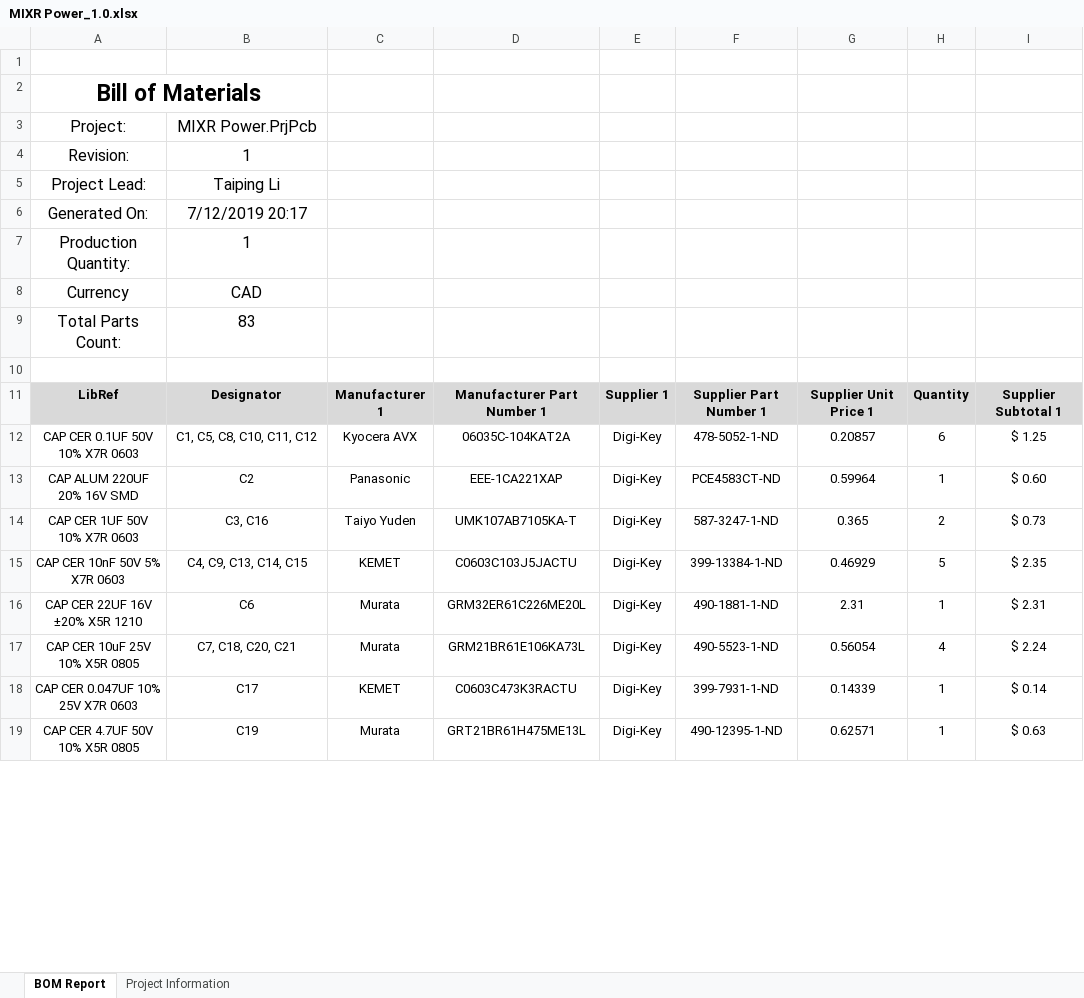
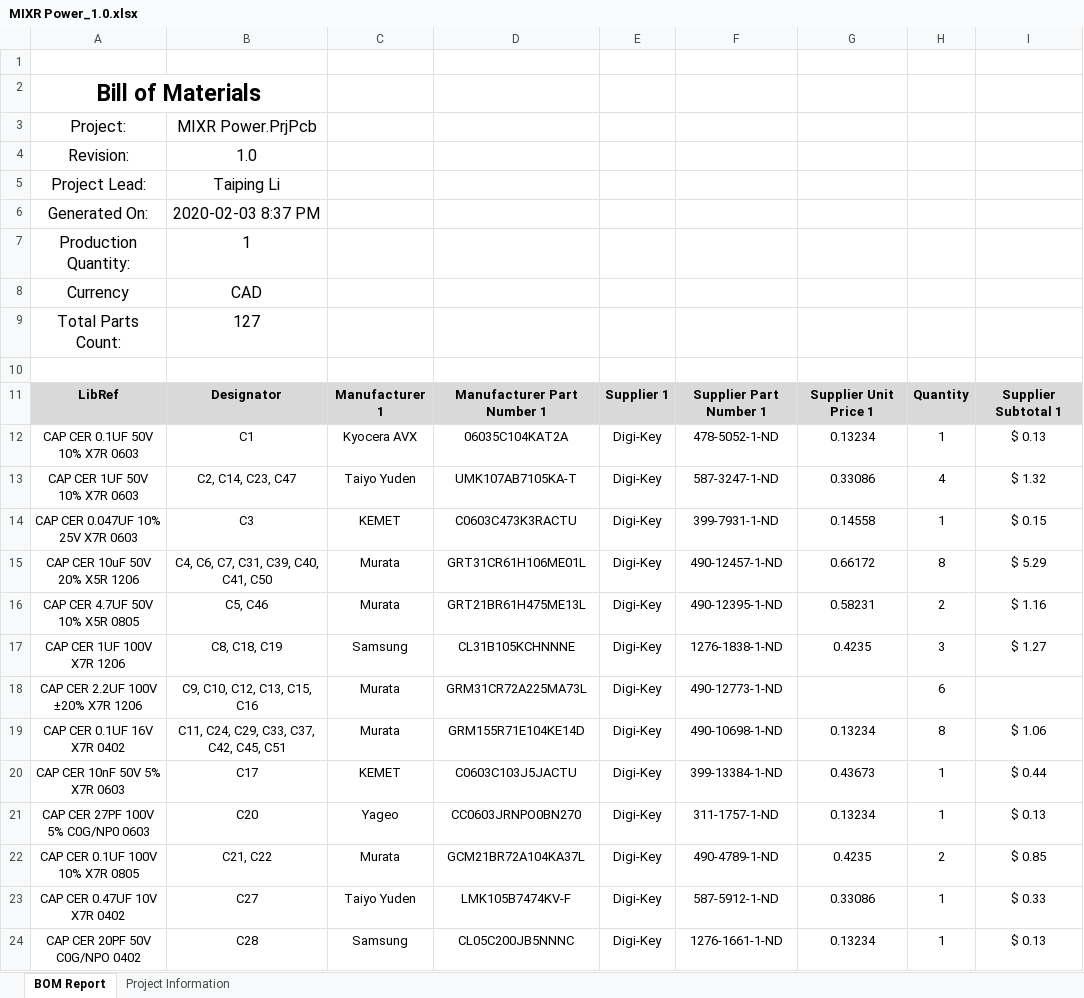
Before and after one commit to MIXR-FYDP/mixr-hardware, an Excel workbook: MIXR Power/Project Outputs for MIXR Power/MIXR Power_1.0.xlsx, sheet BOM Report, drawn as a sheet; only a part is shown; values as stored, in another font and other column widths than the file's, no borders; charts and pictures not drawn; removed rows and columns are numbered as before the commit, all else as after; the diff covers the shown part only; the diff names each change by its address in the sheet, - before the commit and + after, or states it on an @@ line.

Commit message:
* Added debug headers for UART * Added shorting resistors for I2C * Generated output files for quotes

```diff
--- a/MIXR Power/Project Outputs for MIXR Power/MIXR Power_1.0.xlsx (sheet BOM Report)
+++ b/MIXR Power/Project Outputs for MIXR Power/MIXR Power_1.0.xlsx (sheet BOM Report)
-B4: 1
+B4: 1.0
-B6: 7/12/2019 20:17
+B6: 2020-02-03 8:37 PM
-B9: 83
+B9: 127
-B12: C1, C5, C8, C10, C11, C12
+B12: C1
-D12: 06035C-104KAT2A
+D12: 06035C104KAT2A
-G12: 0.20857
+G12: 0.13234
-H12: 6
+H12: 1
-I12: $ 1.25
+I12: $ 0.13
-row 13: CAP ALUM 220UF 20% 16V SMD | C2 | Panasonic | EEE-1CA221XAP | Digi-Key | PCE4583CT-ND | 0.59964 | 1 | $ 0.60
-B13: C3, C16
+B13: C2, C14, C23, C47
-G13: 0.365
+G13: 0.33086
-H13: 2
+H13: 4
-I13: $ 0.73
+I13: $ 1.32
-row 15: CAP CER 10nF 50V 5% X7R 0603 | C4, C9, C13, C14, C15 | KEMET | C0603C103J5JACTU | Digi-Key | 399-13384-1-ND | 0.46929 | 5 | $ 2.35
-row 16: CAP CER 22UF 16V ±20% X5R 1210 | C6 | Murata | GRM32ER61C226ME20L | Digi-Key | 490-1881-1-ND | 2.31 | 1 | $ 2.31
-row 17: CAP CER 10uF 25V 10% X5R 0805 | C7, C18, C20, C21 | Murata | GRM21BR61E106KA73L | Digi-Key | 490-5523-1-ND | 0.56054 | 4 | $ 2.24
-B14: C17
+B14: C3
-G14: 0.14339
+G14: 0.14558
-I14: $ 0.14
+I14: $ 0.15
+row 15: CAP CER 10uF 50V 20% X5R 1206 | C4, C6, C7, C31, C39, C40, C41, C50 | Murata | GRT31CR61H106ME01L | Digi-Key | 490-12457-1-ND | 0.66172 | 8 | $ 5.29
-B16: C19
+B16: C5, C46
-G16: 0.62571
+G16: 0.58231
-H16: 1
+H16: 2
-I16: $ 0.63
+I16: $ 1.16
+row 17: CAP CER 1UF 100V X7R 1206 | C8, C18, C19 | Samsung | CL31B105KCHNNNE | Digi-Key | 1276-1838-1-ND | 0.4235 | 3 | $ 1.27
+row 18: CAP CER 2.2UF 100V ±20% X7R 1206 | C9, C10, C12, C13, C15, C16 | Murata | GRM31CR72A225MA73L | Digi-Key | 490-12773-1-ND |  | 6
+row 19: CAP CER 0.1UF 16V X7R 0402 | C11, C24, C29, C33, C37, C42, C45, C51 | Murata | GRM155R71E104KE14D | Digi-Key | 490-10698-1-ND | 0.13234 | 8 | $ 1.06
+row 20: CAP CER 10nF 50V 5% X7R 0603 | C17 | KEMET | C0603C103J5JACTU | Digi-Key | 399-13384-1-ND | 0.43673 | 1 | $ 0.44
+row 21: CAP CER 27PF 100V 5% C0G/NP0 0603 | C20 | Yageo | CC0603JRNPO0BN270 | Digi-Key | 311-1757-1-ND | 0.13234 | 1 | $ 0.13
+row 22: CAP CER 0.1UF 100V 10% X7R 0805 | C21, C22 | Murata | GCM21BR72A104KA37L | Digi-Key | 490-4789-1-ND | 0.4235 | 2 | $ 0.85
+row 23: CAP CER 0.47UF 10V X7R 0402 | C27 | Taiyo Yuden | LMK105B7474KV-F | Digi-Key | 587-5912-1-ND | 0.33086 | 1 | $ 0.33
+row 24: CAP CER 20PF 50V C0G/NPO 0402 | C28 | Samsung | CL05C200JB5NNNC | Digi-Key | 1276-1661-1-ND | 0.13234 | 1 | $ 0.13
```
Also changed, not shown: 38 added rows, 19 removed rows and 63 edited cells elsewhere in this sheet, sheet Project Information, charts or pictures, 42 other files.
